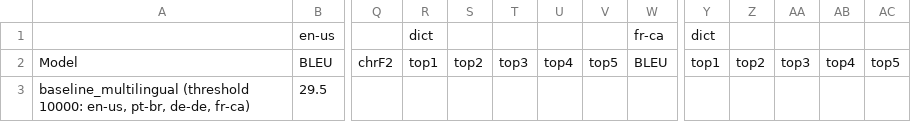
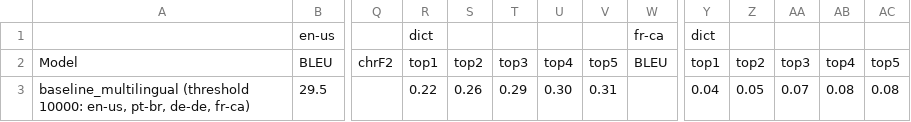
Before and after one commit to J22Melody/signwriting-translation, a CSV file: results_multilingual.csv, drawn as a sheet; only a part is shown, gaps mark what is left out; the diff names each change by its address in the sheet, - before the commit and + after, or states it on an @@ line.

Commit message:
Update results_multilingual.csv

```diff
--- a/results_multilingual.csv
+++ b/results_multilingual.csv
-R3: (empty)
+R3: 0.22
-S3: (empty)
+S3: 0.26
-T3: (empty)
+T3: 0.29
-U3: (empty)
+U3: 0.30
-V3: (empty)
+V3: 0.31
-Y3: (empty)
+Y3: 0.04
-Z3: (empty)
+Z3: 0.05
-AA3: (empty)
+AA3: 0.07
-AB3: (empty)
+AB3: 0.08
-AC3: (empty)
+AC3: 0.08
```
